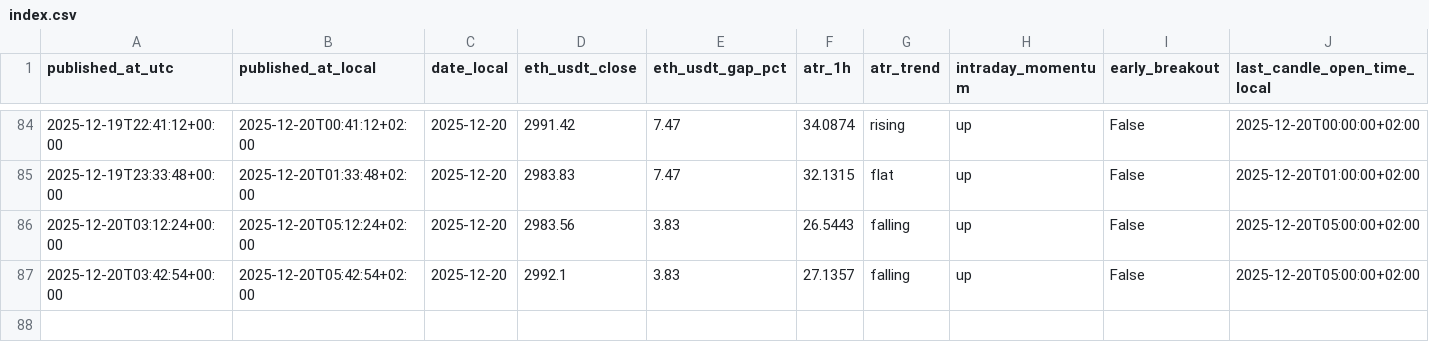
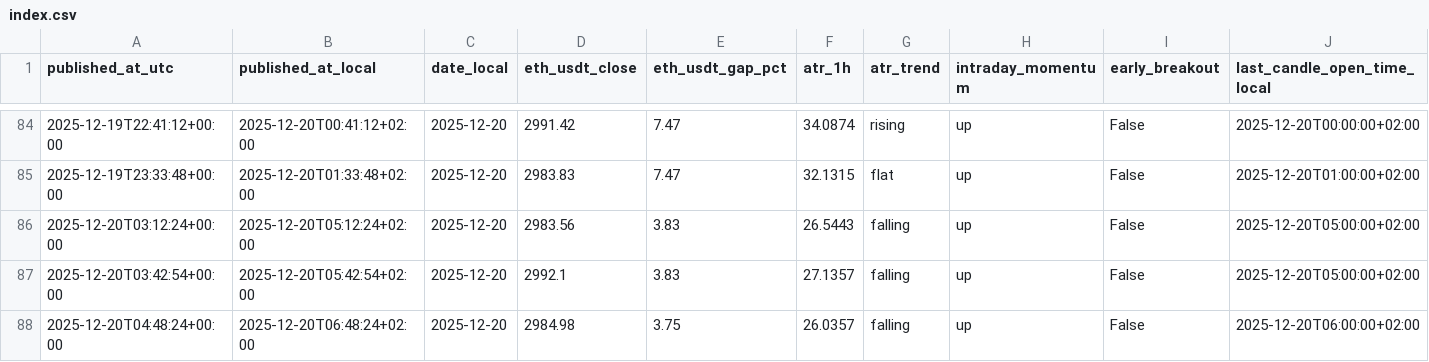
Before and after one commit to myslostelfgaming-collab/crypto-deployment-signal, a CSV file: data/history/index.csv, drawn as a sheet; only a part is shown, gaps mark what is left out; rows hold the shown columns only; the diff names each change by its address in the sheet, - before the commit and + after, or states it on an @@ line.

```diff
--- a/data/history/index.csv
+++ b/data/history/index.csv
+row 88: 2025-12-20T04:48:24+00:00 | 2025-12-20T06:48:24+02:00 | 2025-12-20 | 2984.98 | 3.75 | 26.0357 | falling | up | False | 2025-12-20T06:00:00+02:00
```
Also changed, not shown: 2 other files.
